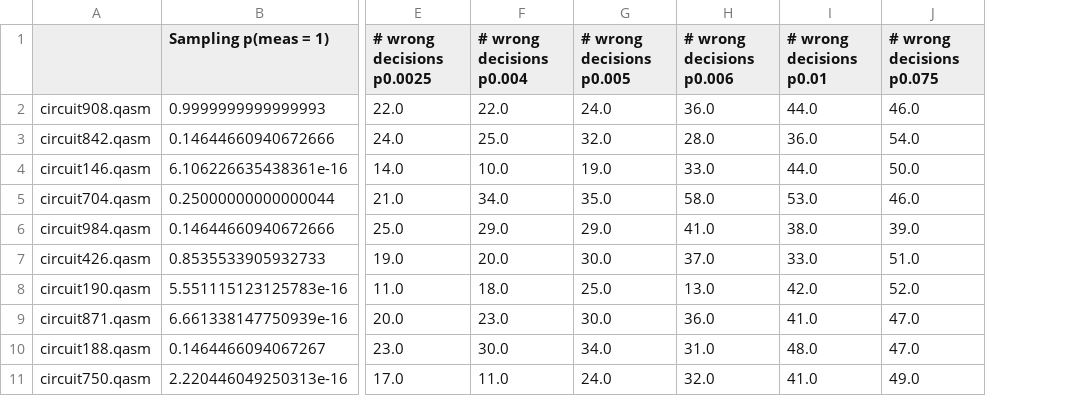
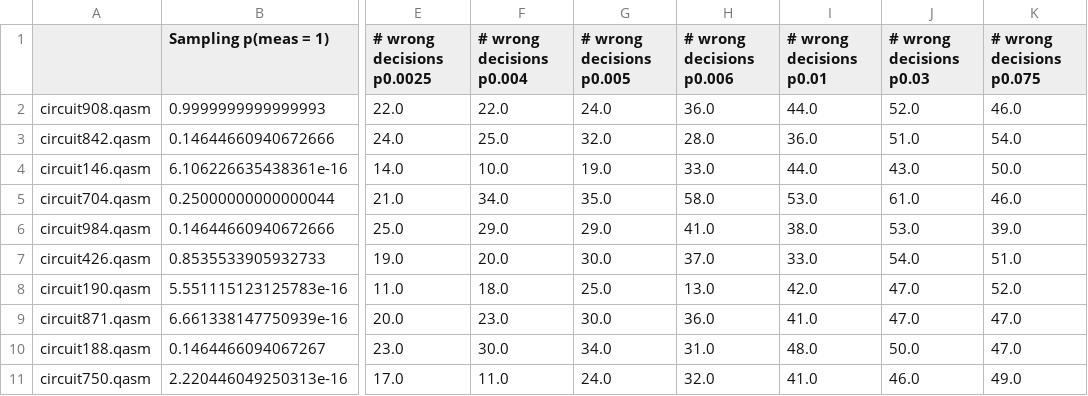
Before and after one commit to qat-inria/gospel, a CSV file: UNCOR_DEPOL-outcomes-n5/final-summary.csv, drawn as a sheet; only a part is shown, gaps mark what is left out; the diff names each change by its address in the sheet, - before the commit and + after, or states it on an @@ line.

```diff
--- a/UNCOR_DEPOL-outcomes-n5/final-summary.csv
+++ b/UNCOR_DEPOL-outcomes-n5/final-summary.csv
+column J (# wrong decisions p0.03), rows 2-11: 52.0 | 51.0 | 43.0 | 61.0 | 53.0 | 54.0 | 47.0 | 47.0 | 50.0 | 46.0
```
Also changed, not shown: 2 other files.
